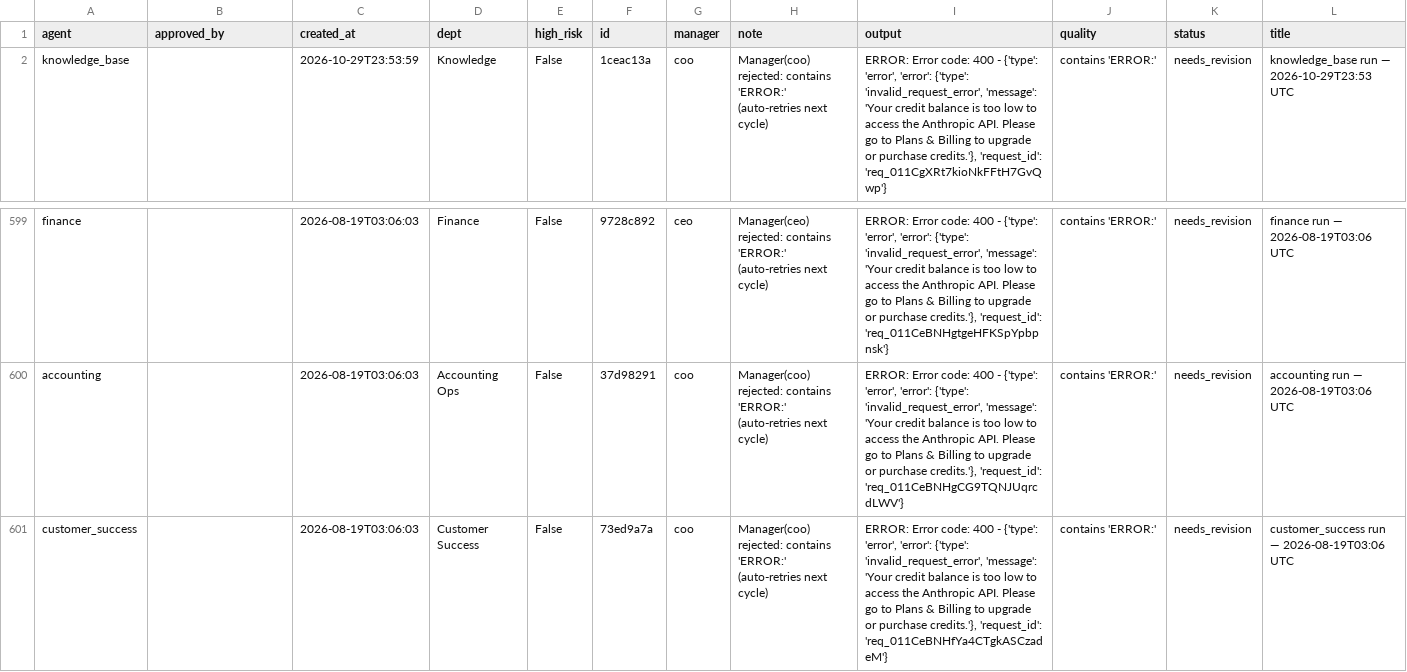
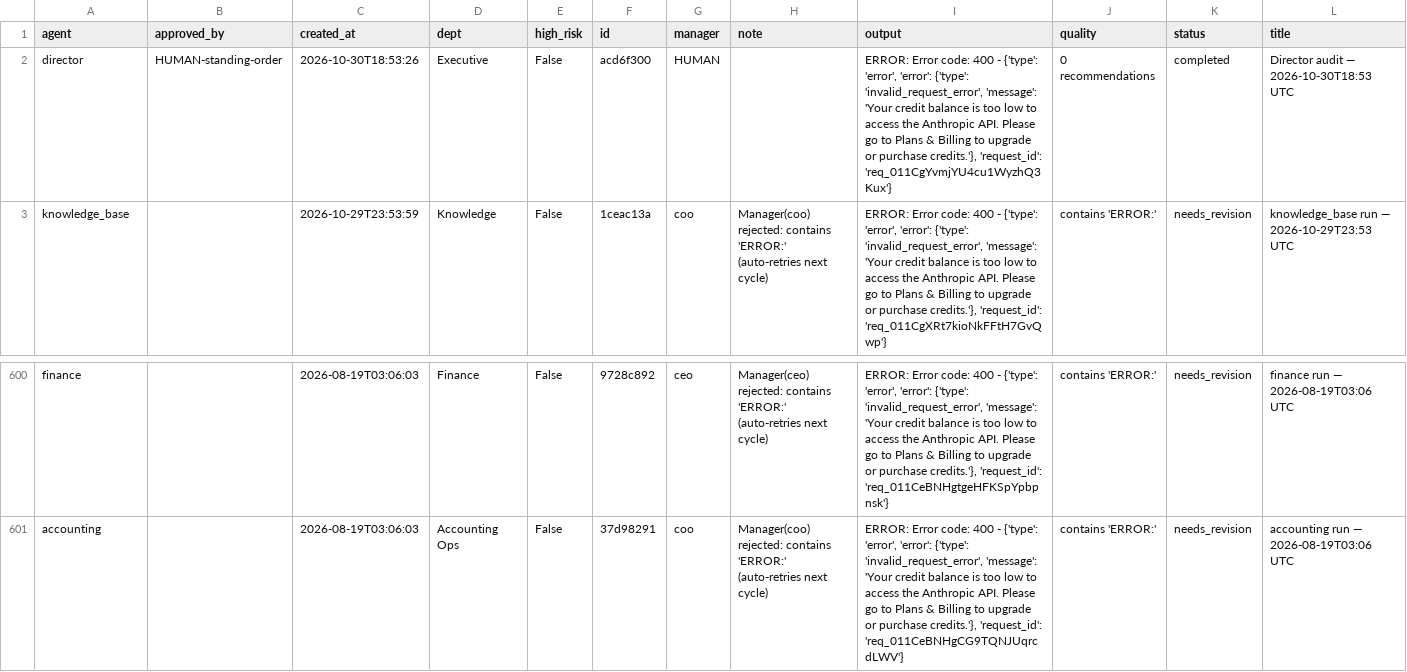
Before and after one commit to jaspalsingh321jsrr-ops/opsrunner-agents, a CSV file: data/exports/tasks.csv, drawn as a sheet; only a part is shown, gaps mark what is left out; removed rows and columns are numbered as before the commit, all else as after; rows hold the shown columns only; the diff names each change by its address in the sheet, - before the commit and + after, or states it on an @@ line.

```diff
--- a/data/exports/tasks.csv
+++ b/data/exports/tasks.csv
+row 2: director | HUMAN-standing-order | 2026-10-30T18:53:26 | Executive | False | acd6f300 | HUMAN |  | ERROR: Error code: 400 - {'type': 'error', 'error': {'type': 'invalid_request_error', 'message': 'Your credit balance is too low to access the Anthropic API. Please go to Plans & Billing to upgrade or purchase credits.'}, 'request_id': 'req_011CgYvmjYU4cu1WyzhQ3Kux'} | 0 recommendations | completed | Director audit — 2026-10-30T18:53 UTC
-row 601: customer_success |  | 2026-08-19T03:06:03 | Customer Success | False | 73ed9a7a | coo | Manager(coo) rejected: contains 'ERROR:' (auto-retries next cycle) | ERROR: Error code: 400 - {'type': 'error', 'error': {'type': 'invalid_request_error', 'message': 'Your credit balance is too low to access the Anthropic API. Please go to Plans & Billing to upgrade or purchase credits.'}, 'request_id': 'req_011CeBNHfYa4CTgkASCzadeM'} | contains 'ERROR:' | needs_revision | customer_success run — 2026-08-19T03:06 UTC
```
Also changed, not shown: data/exports/analytics_runs.csv, 5 other files.
